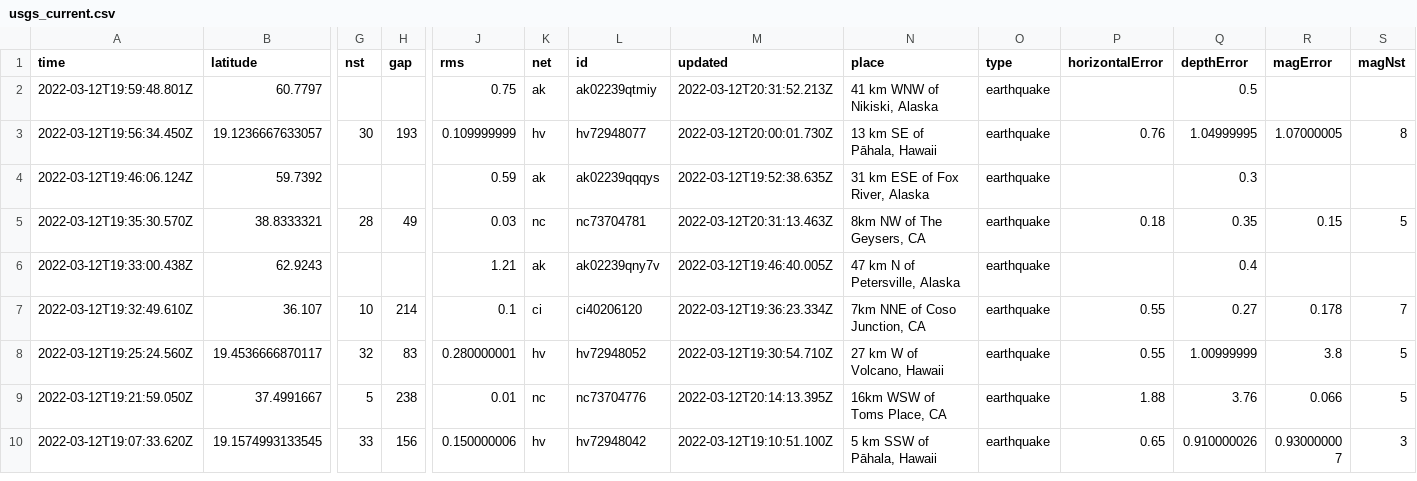
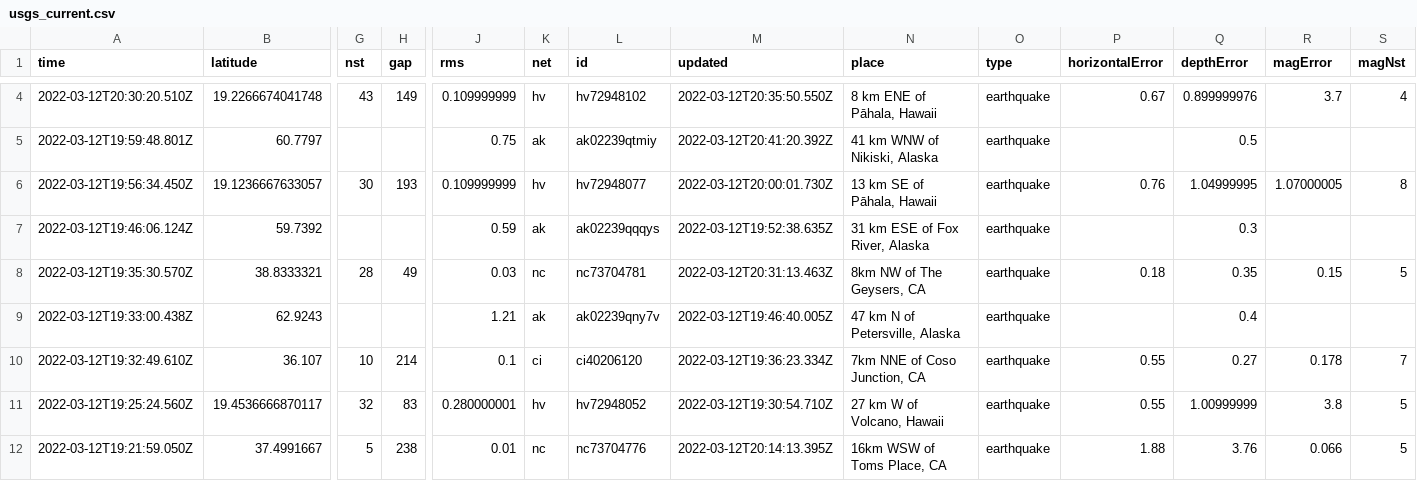
Before and after one commit to DevonMilley/dbk-calendar-actions, a CSV file: usgs_current.csv, drawn as a sheet; only a part is shown, gaps mark what is left out; the shorter side is filled out with more unchanged rows; addresses are those after the commit; rows hold the shown columns only; the diff covers the shown part only; the diff names each change by its address in the sheet, - before the commit and + after, or states it on an @@ line.

```diff
--- a/usgs_current.csv
+++ b/usgs_current.csv
+row 4: 2022-03-12T20:30:20.510Z | 19.2266674041748 | 43 | 149 | 0.109999999 | hv | hv72948102 | 2022-03-12T20:35:50.550Z | 8 km ENE of Pāhala, Hawaii | earthquake | 0.67 | 0.899999976 | 3.7 | 4
-M5 (updated): 2022-03-12T20:31:52.213Z
+M5 (updated): 2022-03-12T20:41:20.392Z
```
Also changed, not shown: 2 added rows, 1 removed row and 6 edited cells elsewhere in this file.
